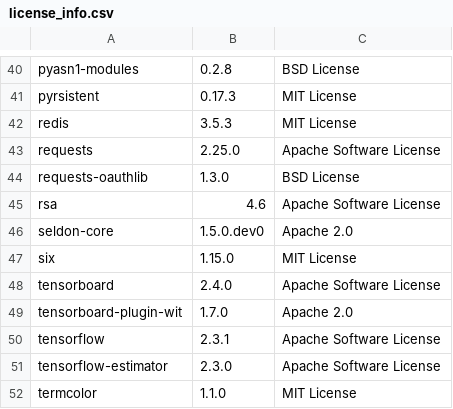
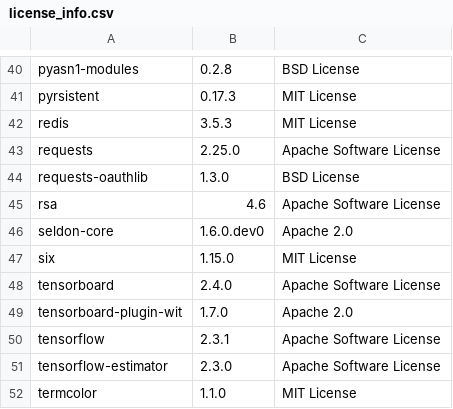
Before and after one commit to SeldonIO/seldon-core, a CSV file: python/licenses/license_info.csv, drawn as a sheet; only a part is shown, gaps mark what is left out.

Commit message:
update python licenses

```diff
--- a/python/licenses/license_info.csv
+++ b/python/licenses/license_info.csv
@@ -45,3 +45,3 @@
 "rsa","4.6","Apache Software License"
-"seldon-core","1.5.0.dev0","Apache 2.0"
+"seldon-core","1.6.0.dev0","Apache 2.0"
 "six","1.15.0","MIT License"
```
Also changed, not shown: 1 other file.
